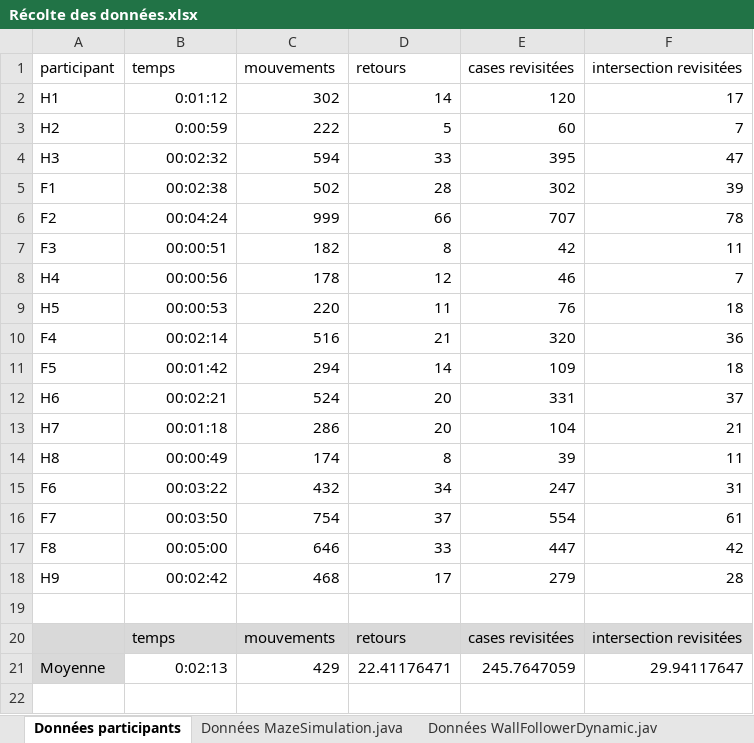
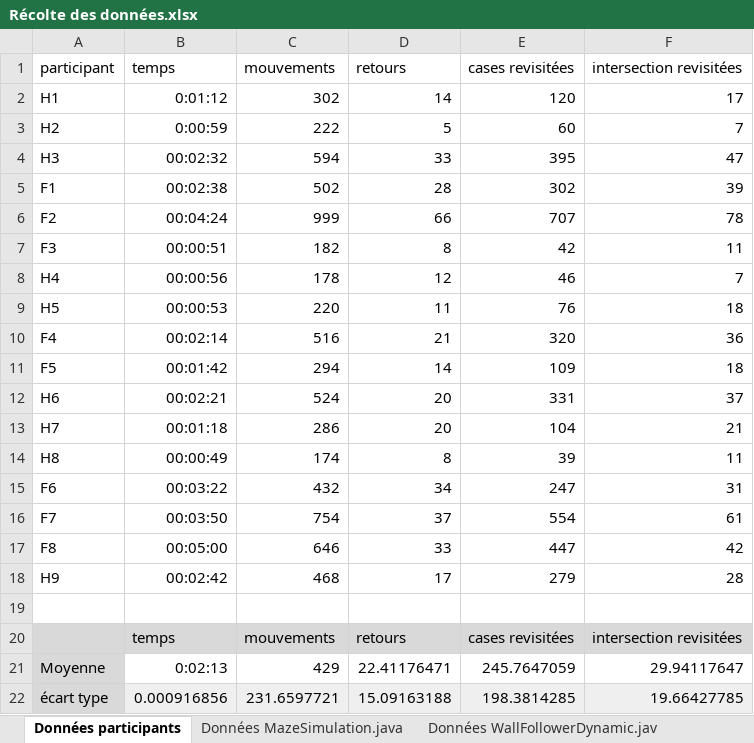
Before and after one commit to noahdehaene-coder/Mod-le-cognition-et-apprentissage, an Excel workbook: Récolte des données.xlsx, sheet Données participants, drawn as a sheet; values as stored, in another font and other column widths than the file's, no borders; charts and pictures not drawn; the diff names each change by its address in the sheet, - before the commit and + after, or states it on an @@ line.

```diff
--- a/Récolte des données.xlsx (sheet Données participants)
+++ b/Récolte des données.xlsx (sheet Données participants)
+row 22: écart type | 0.000916856 | 231.6597721 | 15.09163188 | 198.3814285 | 19.66427785
```
Also changed, not shown: sheet Données MazeSimulation.java, sheet Données WallFollowerDynamic.jav, charts or pictures.
